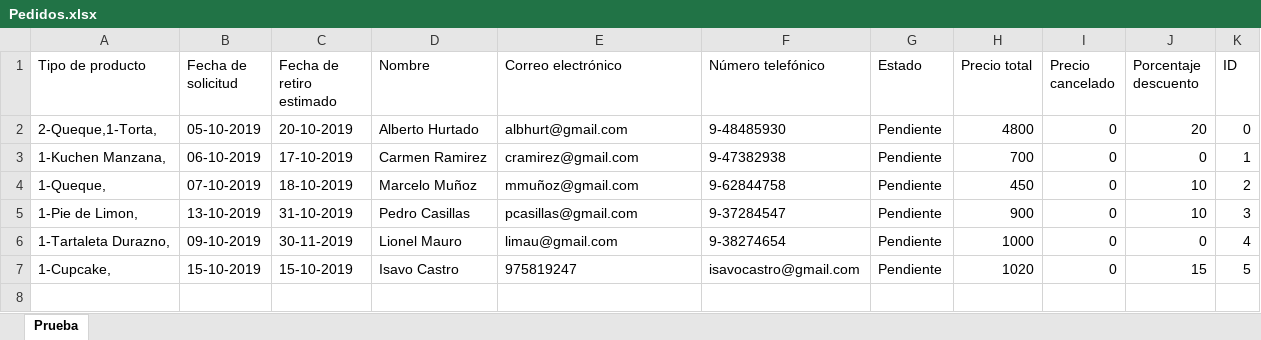
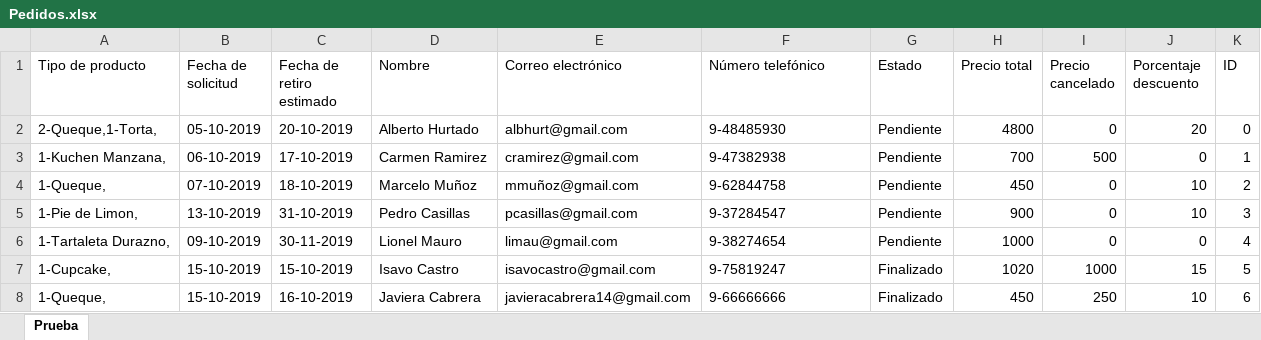
Before and after one commit to javicabrera/laCartaDeNanaYRene, an Excel workbook: Nana&Rene/Pedidos.xlsx, sheet Prueba, drawn as a sheet; values as stored, in another font and other column widths than the file's, no borders; the diff names each change by its address in the sheet, - before the commit and + after, or states it on an @@ line.

Commit message:
Correccion errores
Verificacion abono negativo, correccion cambio entre correo y numero

```diff
--- a/Nana&Rene/Pedidos.xlsx (sheet Prueba)
+++ b/Nana&Rene/Pedidos.xlsx (sheet Prueba)
-I3 (Precio cancelado): 0
+I3 (Precio cancelado): 500
-E7 (Correo electrónico): 975819247
+E7 (Correo electrónico): isavocastro@gmail.com
-F7 (Número telefónico): isavocastro@gmail.com
+F7 (Número telefónico): 9-75819247
-G7 (Estado): Pendiente
+G7 (Estado): Finalizado
-I7 (Precio cancelado): 0
+I7 (Precio cancelado): 1000
+row 8: 1-Queque, | 15-10-2019 | 16-10-2019 | Javiera Cabrera | javieracabrera14@gmail.com | 9-66666666 | Finalizado | 450 | 250 | 10 | 6
```
Also changed, not shown: Nana&Rene/Clientes.xlsx, Nana&Rene/MateriasPrimas.xlsx, 8 other files.
